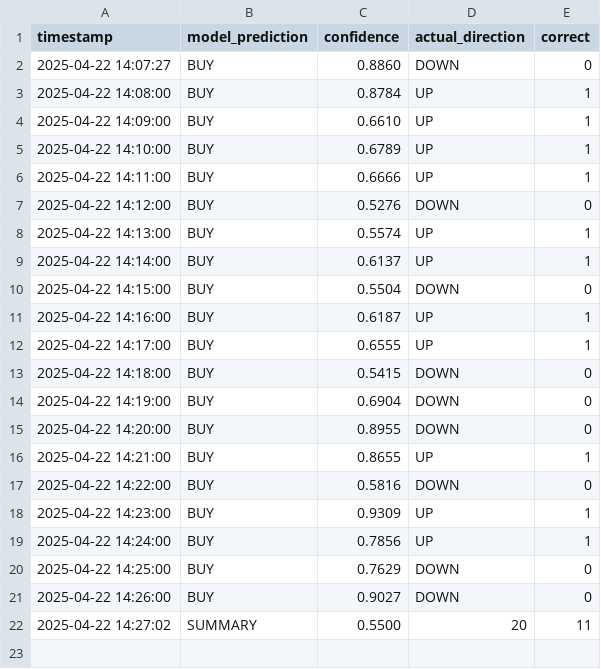
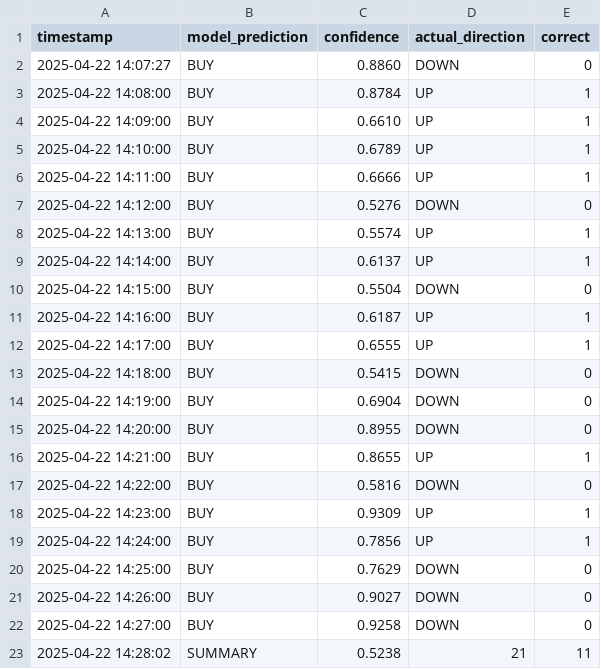
Before and after one commit to iamyusufgoktas/ml-trader1-logs, a CSV file: prediction_logs/2025-04-22_predictions.csv, drawn as a sheet.

Commit message:
Update prediction data 2025-04-22T14:28:02.020481+00:00

```diff
--- a/prediction_logs/2025-04-22_predictions.csv
+++ b/prediction_logs/2025-04-22_predictions.csv
@@ -21,2 +21,3 @@ timestamp,model_prediction,confidence,actual_direction,correct
 2025-04-22 14:26:00,BUY,0.9027,DOWN,0
-2025-04-22 14:27:02,SUMMARY,0.5500,20,11
+2025-04-22 14:27:00,BUY,0.9258,DOWN,0
+2025-04-22 14:28:02,SUMMARY,0.5238,21,11
```
